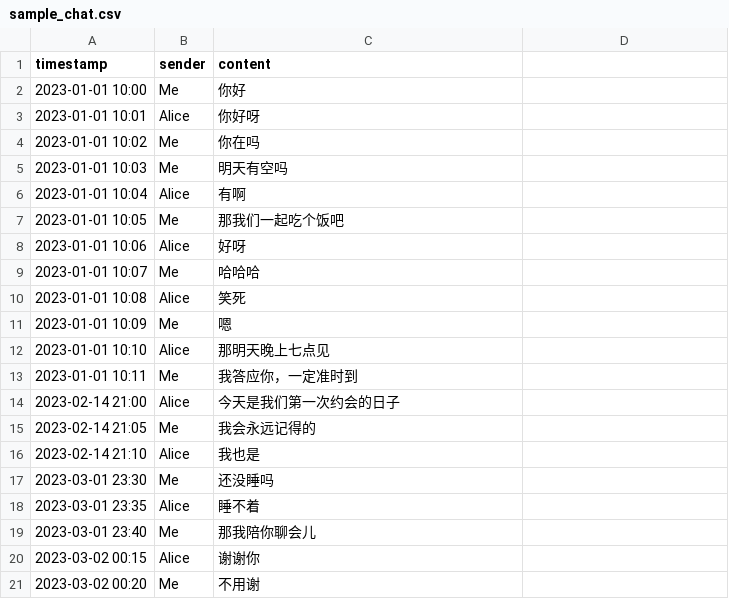
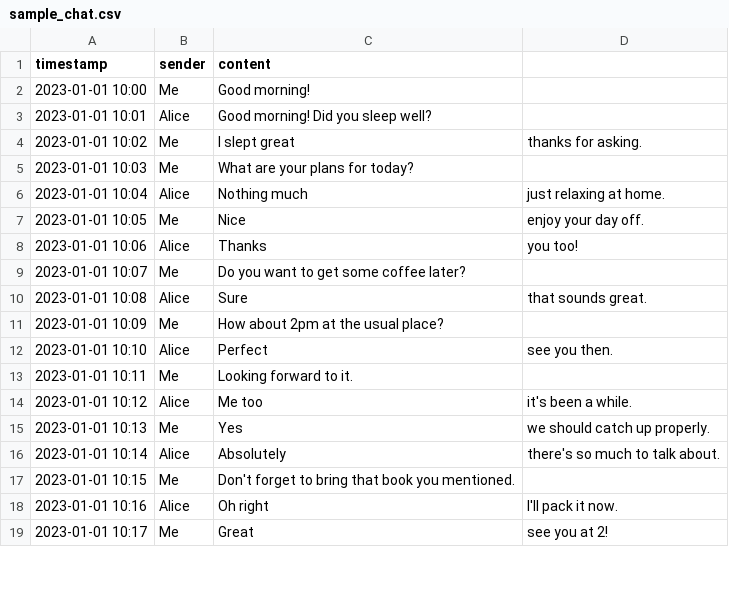
Before and after one commit to disdorqin/wememoir, a CSV file: examples/sample_chat.csv, drawn as a sheet; only a part is shown; the diff covers the shown part only.

```diff
--- a/examples/sample_chat.csv
+++ b/examples/sample_chat.csv
@@ -1,21 +1,19 @@
 timestamp,sender,content
-2023-01-01 10:00,Me,你好
-2023-01-01 10:01,Alice,你好呀
-2023-01-01 10:02,Me,你在吗
-2023-01-01 10:03,Me,明天有空吗
-2023-01-01 10:04,Alice,有啊
-2023-01-01 10:05,Me,那我们一起吃个饭吧
-2023-01-01 10:06,Alice,好呀
-2023-01-01 10:07,Me,哈哈哈
-2023-01-01 10:08,Alice,笑死
-2023-01-01 10:09,Me,嗯
-2023-01-01 10:10,Alice,那明天晚上七点见
-2023-01-01 10:11,Me,我答应你，一定准时到
-2023-02-14 21:00,Alice,今天是我们第一次约会的日子
-2023-02-14 21:05,Me,我会永远记得的
-2023-02-14 21:10,Alice,我也是
-2023-03-01 23:30,Me,还没睡吗
-2023-03-01 23:35,Alice,睡不着
-2023-03-01 23:40,Me,那我陪你聊会儿
-2023-03-02 00:15,Alice,谢谢你
-2023-03-02 00:20,Me,不用谢
+2023-01-01 10:00,Me,Good morning!
+2023-01-01 10:01,Alice,Good morning! Did you sleep well?
+2023-01-01 10:02,Me,I slept great, thanks for asking.
+2023-01-01 10:03,Me,What are your plans for today?
+2023-01-01 10:04,Alice,Nothing much, just relaxing at home.
+2023-01-01 10:05,Me,Nice, enjoy your day off.
+2023-01-01 10:06,Alice,Thanks, you too!
+2023-01-01 10:07,Me,Do you want to get some coffee later?
+2023-01-01 10:08,Alice,Sure, that sounds great.
+2023-01-01 10:09,Me,How about 2pm at the usual place?
+2023-01-01 10:10,Alice,Perfect, see you then.
+2023-01-01 10:11,Me,Looking forward to it.
+2023-01-01 10:12,Alice,Me too, it's been a while.
+2023-01-01 10:13,Me,Yes, we should catch up properly.
+2023-01-01 10:14,Alice,Absolutely, there's so much to talk about.
+2023-01-01 10:15,Me,Don't forget to bring that book you mentioned.
+2023-01-01 10:16,Alice,Oh right, I'll pack it now.
+2023-01-01 10:17,Me,Great, see you at 2!
```
Also changed, not shown: 1 added row elsewhere in this file, 2 other files.
